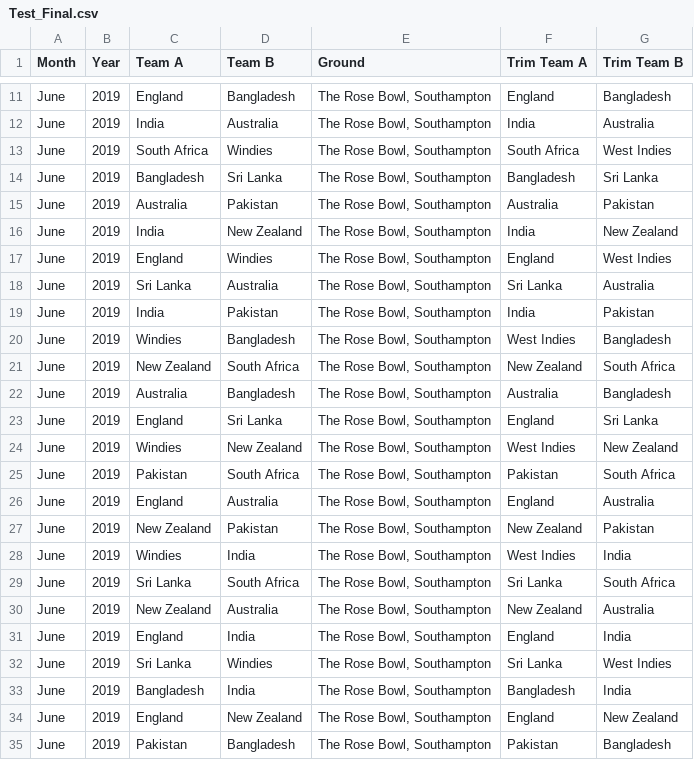
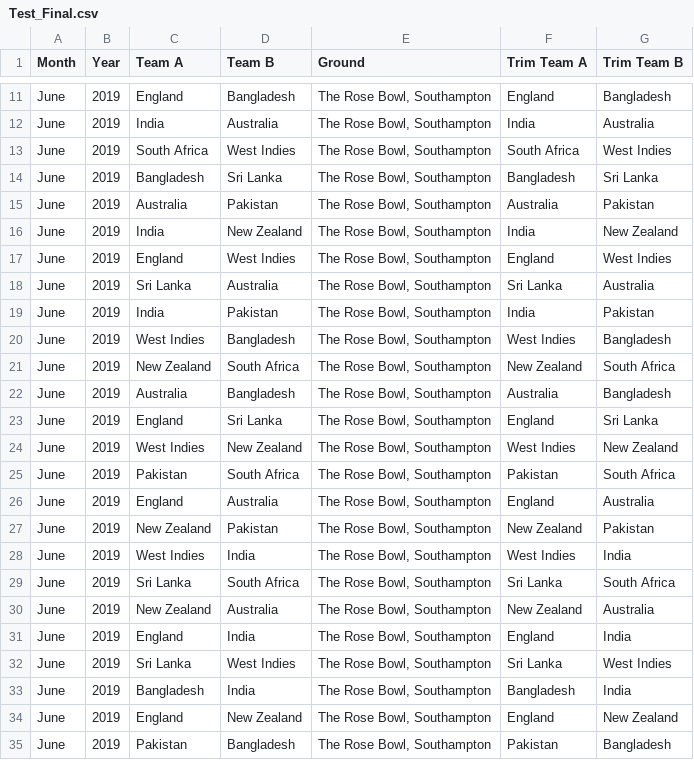
Before and after one commit to RutvijBhutaiya/Cricket-World-Cup-2019, a CSV file: Test_Final.csv, drawn as a sheet; only a part is shown, gaps mark what is left out.

```diff
--- a/Test_Final.csv
+++ b/Test_Final.csv
@@ -12,3 +12,3 @@ June,2019,England ,Bangladesh,"The Rose Bowl, Southampton",England,Bangladesh
 June,2019,India ,Australia,"The Rose Bowl, Southampton",India,Australia
-June,2019,South Africa ,Windies,"The Rose Bowl, Southampton",South Africa,West Indies
+June,2019,South Africa ,West Indies,"The Rose Bowl, Southampton",South Africa,West Indies
 June,2019,Bangladesh ,Sri Lanka,"The Rose Bowl, Southampton",Bangladesh,Sri Lanka
@@ -16,6 +16,6 @@ June,2019,Australia ,Pakistan,"The Rose Bowl, Southampton",Australia,Pakistan
 June,2019,India ,New Zealand,"The Rose Bowl, Southampton",India,New Zealand
-June,2019,England ,Windies,"The Rose Bowl, Southampton",England,West Indies
+June,2019,England ,West Indies,"The Rose Bowl, Southampton",England,West Indies
 June,2019,Sri Lanka ,Australia,"The Rose Bowl, Southampton",Sri Lanka,Australia
 June,2019,India ,Pakistan,"The Rose Bowl, Southampton",India,Pakistan
-June,2019,Windies ,Bangladesh,"The Rose Bowl, Southampton",West Indies,Bangladesh
+June,2019,West Indies ,Bangladesh,"The Rose Bowl, Southampton",West Indies,Bangladesh
 June,2019,New Zealand ,South Africa,"The Rose Bowl, Southampton",New Zealand,South Africa
@@ -23,3 +23,3 @@ June,2019,Australia ,Bangladesh,"The Rose Bowl, Southampton",Australia,Banglades
 June,2019,England ,Sri Lanka,"The Rose Bowl, Southampton",England,Sri Lanka
-June,2019,Windies ,New Zealand,"The Rose Bowl, Southampton",West Indies,New Zealand
+June,2019,West Indies ,New Zealand,"The Rose Bowl, Southampton",West Indies,New Zealand
 June,2019,Pakistan ,South Africa,"The Rose Bowl, Southampton",Pakistan,South Africa
@@ -27,3 +27,3 @@ June,2019,England ,Australia,"The Rose Bowl, Southampton",England,Australia
 June,2019,New Zealand ,Pakistan,"The Rose Bowl, Southampton",New Zealand,Pakistan
-June,2019,Windies ,India,"The Rose Bowl, Southampton",West Indies,India
+June,2019,West Indies ,India,"The Rose Bowl, Southampton",West Indies,India
 June,2019,Sri Lanka ,South Africa,"The Rose Bowl, Southampton",Sri Lanka,South Africa
@@ -31,3 +31,3 @@ June,2019,New Zealand ,Australia,"The Rose Bowl, Southampton",New Zealand,Austra
 June,2019,England ,India,"The Rose Bowl, Southampton",England,India
-June,2019,Sri Lanka ,Windies,"The Rose Bowl, Southampton",Sri Lanka,West Indies
+June,2019,Sri Lanka ,West Indies,"The Rose Bowl, Southampton",Sri Lanka,West Indies
 June,2019,Bangladesh ,India,"The Rose Bowl, Southampton",Bangladesh,India
```
Also changed, not shown: WC_Train.csv, 1 other file.
